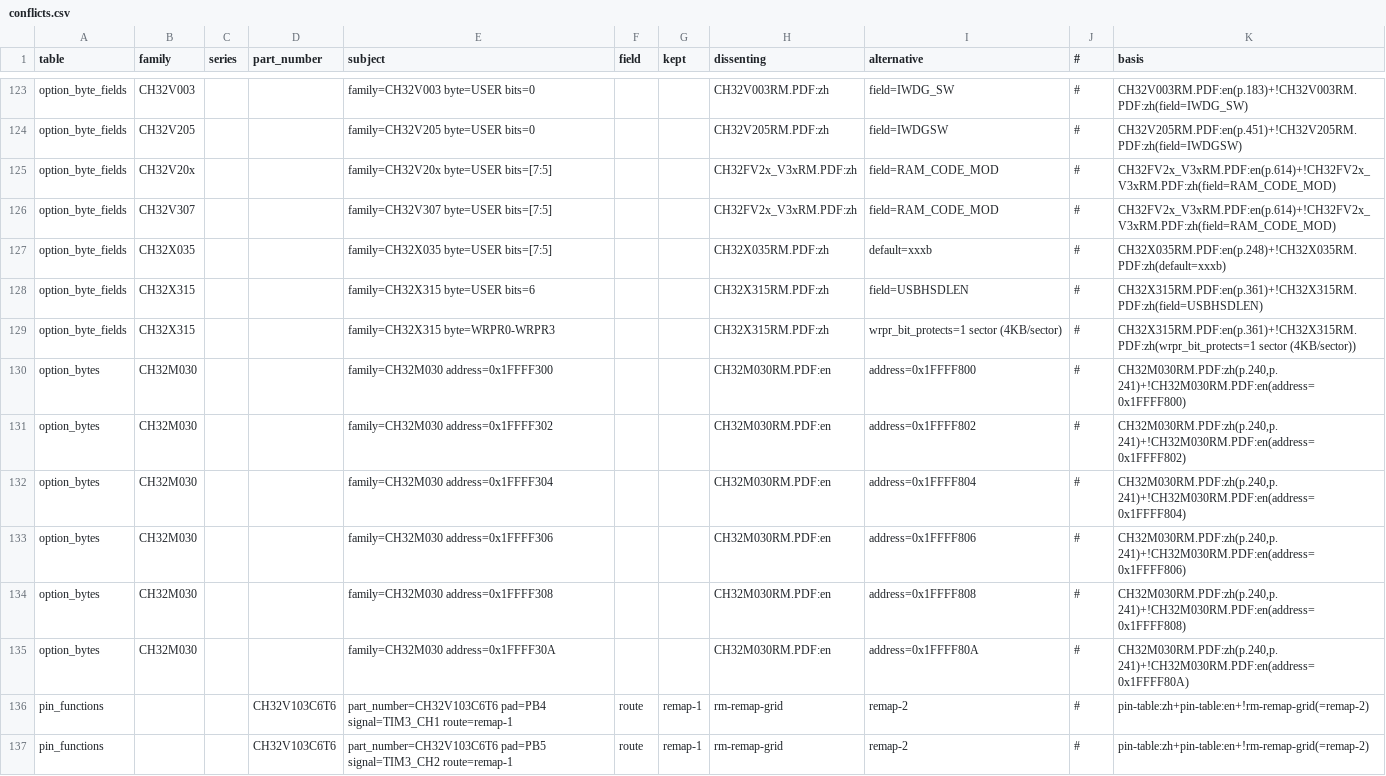
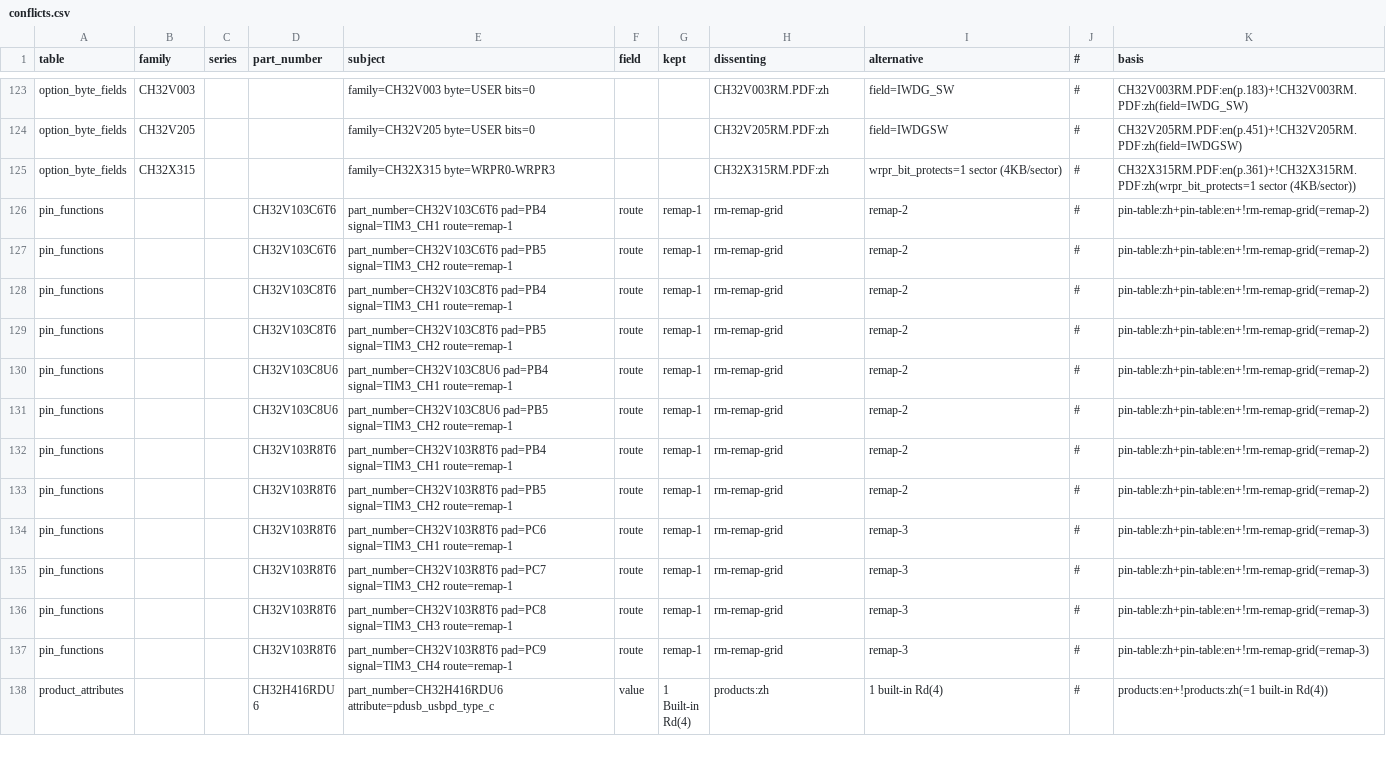
Before and after one commit to ch32-riscv-ug/ch32-device-data, a CSV file: index/conflicts.csv, drawn as a sheet; only a part is shown, gaps mark what is left out; the shorter side is filled out with more unchanged rows; the diff names each change by its address in the sheet, - before the commit and + after, or states it on an @@ line.

Commit message:
Add review sidecar support and update review data for multiple documents
- Enhanced `propose_pairs.py` to utilize review sidecar data for decision-making on table reviews, excluding reviewed tables from the count.
- Introduced new review JSON files for various documents in both English and Chinese, detailing approved tables and their canonical numbers, along with notes where applicable.
- Updated the review process to ensure accurate tracking of reviewed tables across multiple documents, improving the overall review workflow.

```diff
--- a/index/conflicts.csv
+++ b/index/conflicts.csv
-row 125: option_byte_fields | CH32V20x |  |  | family=CH32V20x byte=USER bits=[7:5] |  |  | CH32FV2x_V3xRM.PDF:zh | field=RAM_CODE_MOD | # | CH32FV2x_V3xRM.PDF:en(p.614)+!CH32FV2x_V3xRM.PDF:zh(field=RAM_CODE_MOD)
-row 126: option_byte_fields | CH32V307 |  |  | family=CH32V307 byte=USER bits=[7:5] |  |  | CH32FV2x_V3xRM.PDF:zh | field=RAM_CODE_MOD | # | CH32FV2x_V3xRM.PDF:en(p.614)+!CH32FV2x_V3xRM.PDF:zh(field=RAM_CODE_MOD)
-row 127: option_byte_fields | CH32X035 |  |  | family=CH32X035 byte=USER bits=[7:5] |  |  | CH32X035RM.PDF:zh | default=xxxb | # | CH32X035RM.PDF:en(p.248)+!CH32X035RM.PDF:zh(default=xxxb)
-row 128: option_byte_fields | CH32X315 |  |  | family=CH32X315 byte=USER bits=6 |  |  | CH32X315RM.PDF:zh | field=USBHSDLEN | # | CH32X315RM.PDF:en(p.361)+!CH32X315RM.PDF:zh(field=USBHSDLEN)
-row 130: option_bytes | CH32M030 |  |  | family=CH32M030 address=0x1FFFF300 |  |  | CH32M030RM.PDF:en | address=0x1FFFF800 | # | CH32M030RM.PDF:zh(p.240,p.241)+!CH32M030RM.PDF:en(address=0x1FFFF800)
-row 131: option_bytes | CH32M030 |  |  | family=CH32M030 address=0x1FFFF302 |  |  | CH32M030RM.PDF:en | address=0x1FFFF802 | # | CH32M030RM.PDF:zh(p.240,p.241)+!CH32M030RM.PDF:en(address=0x1FFFF802)
-row 132: option_bytes | CH32M030 |  |  | family=CH32M030 address=0x1FFFF304 |  |  | CH32M030RM.PDF:en | address=0x1FFFF804 | # | CH32M030RM.PDF:zh(p.240,p.241)+!CH32M030RM.PDF:en(address=0x1FFFF804)
-row 133: option_bytes | CH32M030 |  |  | family=CH32M030 address=0x1FFFF306 |  |  | CH32M030RM.PDF:en | address=0x1FFFF806 | # | CH32M030RM.PDF:zh(p.240,p.241)+!CH32M030RM.PDF:en(address=0x1FFFF806)
-row 134: option_bytes | CH32M030 |  |  | family=CH32M030 address=0x1FFFF308 |  |  | CH32M030RM.PDF:en | address=0x1FFFF808 | # | CH32M030RM.PDF:zh(p.240,p.241)+!CH32M030RM.PDF:en(address=0x1FFFF808)
-row 135: option_bytes | CH32M030 |  |  | family=CH32M030 address=0x1FFFF30A |  |  | CH32M030RM.PDF:en | address=0x1FFFF80A | # | CH32M030RM.PDF:zh(p.240,p.241)+!CH32M030RM.PDF:en(address=0x1FFFF80A)
```
Also changed, not shown: evidence/option_byte_fields.csv, evidence/option_bytes.csv, 37 other files.
